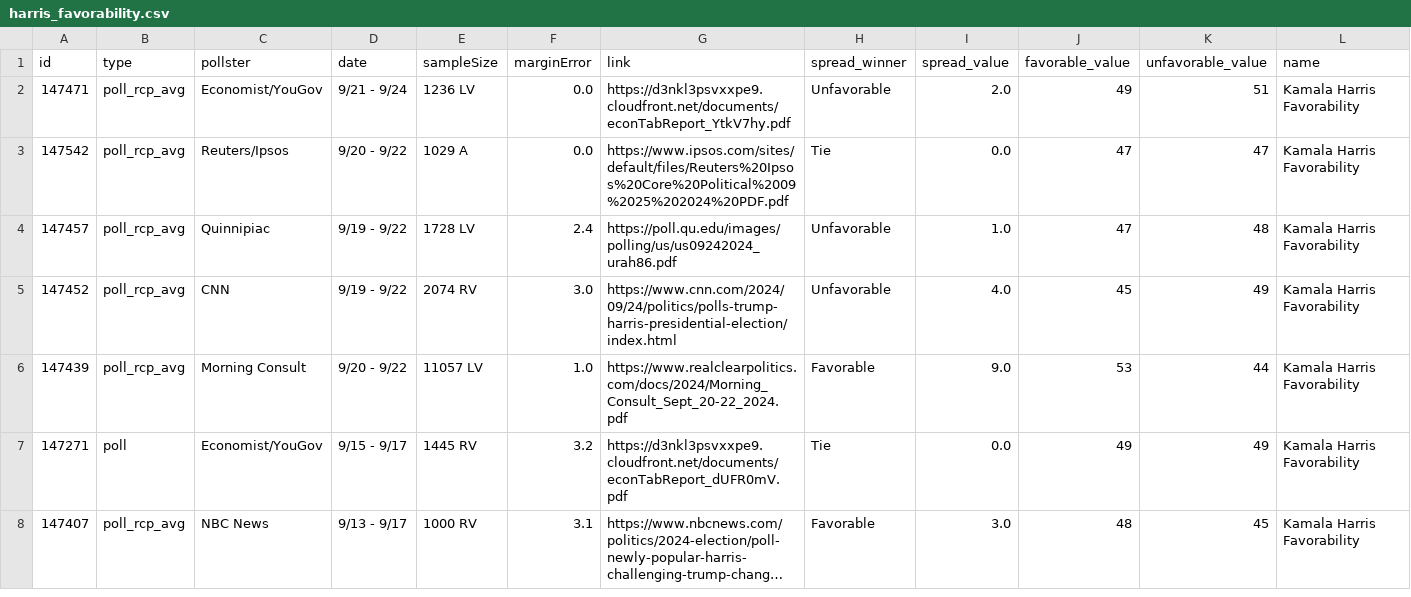
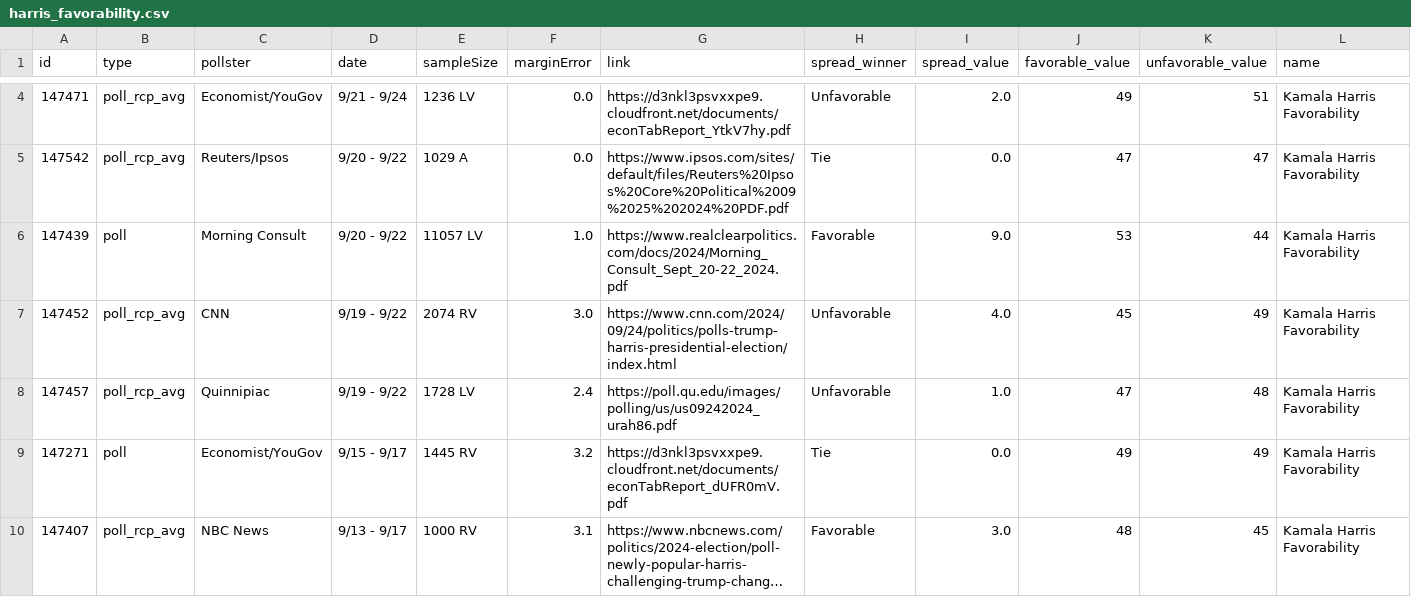
Before and after one commit to stiles/polls, a CSV file: data/polls/harris_favorability.csv, drawn as a sheet; only a part is shown, gaps mark what is left out; long unchanged cells end in …; removed rows and columns are numbered as before the commit, all else as after; rows hold the shown columns only; the diff covers the shown part only; the diff names each change by its address in the sheet, - before the commit and + after, or states it on an @@ line.

```diff
--- a/data/polls/harris_favorability.csv
+++ b/data/polls/harris_favorability.csv
+row 6: 147439 | poll | Morning Consult | 9/20 - 9/22 | 11057 LV | 1.0 | https://www.realclearpolitics.com/docs/2024/Morning_Consult_Sept_20-22_2024.pdf | Favorable | 9.0 | 53 | 44 | Kamala Harris Favorability
@@ row 5 moved to row 7: 147452 @@
-row 6: 147439 | poll_rcp_avg | Morning Consult | 9/20 - 9/22 | 11057 LV | 1.0 | https://www.realclearpolitics.com/docs/2024/Morning_Consult_Sept_20-22_2024.pdf | Favorable | 9.0 | 53 | 44 | Kamala Harris Favorability
```
Also changed, not shown: 2 added rows elsewhere in this file, data/polls/general.csv, data/polls/georgia.csv, 24 other files.
